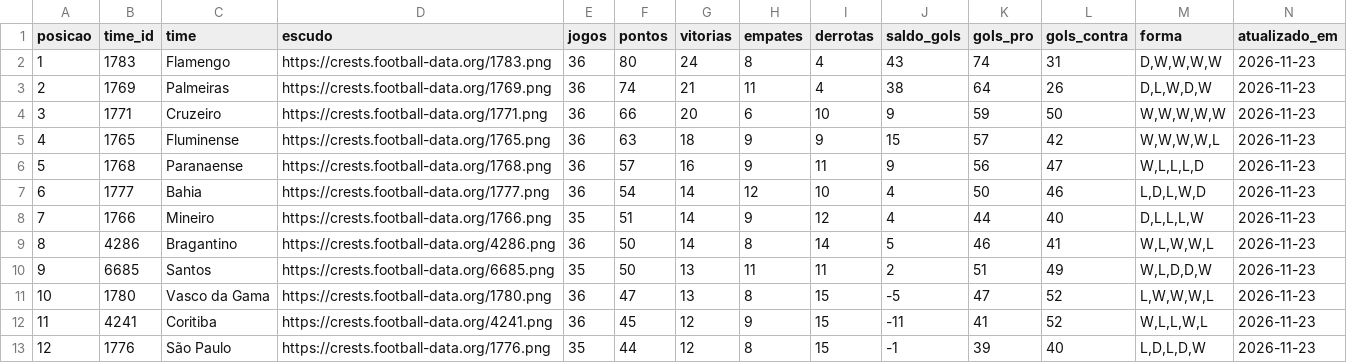
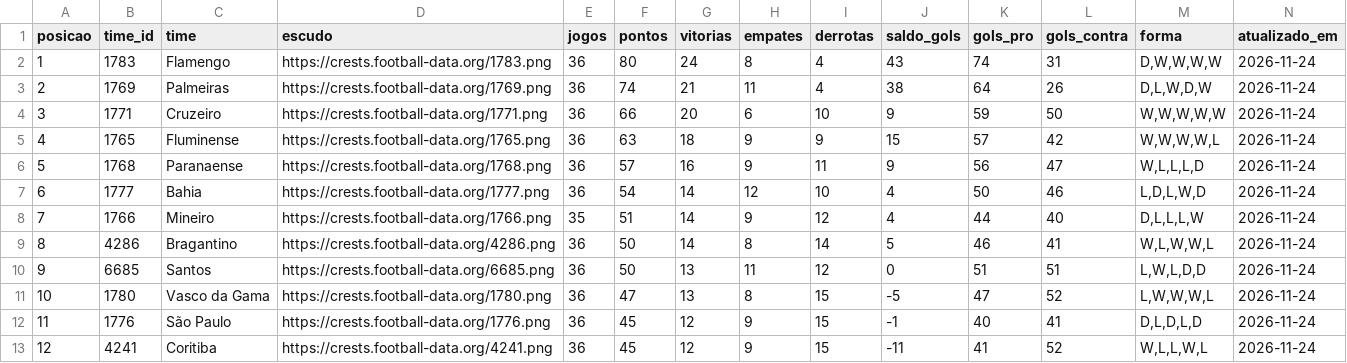
Before and after one commit to edsonsena15-lab/analise_corinthians, a CSV file: tabela_serie_a.csv, drawn as a sheet; only a part is shown; the diff covers the shown part only.

```diff
--- a/tabela_serie_a.csv
+++ b/tabela_serie_a.csv
@@ -1,13 +1,13 @@
 posicao,time_id,time,escudo,jogos,pontos,vitorias,empates,derrotas,saldo_gols,gols_pro,gols_contra,forma,atualizado_em
-1,1783,Flamengo,https://crests.football-data.org/1783.png,36,80,24,8,4,43,74,31,"D,W,W,W,W",2026-11-23
-2,1769,Palmeiras,https://crests.football-data.org/1769.png,36,74,21,11,4,38,64,26,"D,L,W,D,W",2026-11-23
-3,1771,Cruzeiro,https://crests.football-data.org/1771.png,36,66,20,6,10,9,59,50,"W,W,W,W,W",2026-11-23
-4,1765,Fluminense,https://crests.football-data.org/1765.png,36,63,18,9,9,15,57,42,"W,W,W,W,L",2026-11-23
-5,1768,Paranaense,https://crests.football-data.org/1768.png,36,57,16,9,11,9,56,47,"W,L,L,L,D",2026-11-23
-6,1777,Bahia,https://crests.football-data.org/1777.png,36,54,14,12,10,4,50,46,"L,D,L,W,D",2026-11-23
-7,1766,Mineiro,https://crests.football-data.org/1766.png,35,51,14,9,12,4,44,40,"D,L,L,L,W",2026-11-23
-8,4286,Bragantino,https://crests.football-data.org/4286.png,36,50,14,8,14,5,46,41,"W,L,W,W,L",2026-11-23
-9,6685,Santos,https://crests.football-data.org/6685.png,35,50,13,11,11,2,51,49,"W,L,D,D,W",2026-11-23
-10,1780,Vasco da Gama,https://crests.football-data.org/1780.png,36,47,13,8,15,-5,47,52,"L,W,W,W,L",2026-11-23
-11,4241,Coritiba,https://crests.football-data.org/4241.png,36,45,12,9,15,-11,41,52,"W,L,L,W,L",2026-11-23
-12,1776,São Paulo,https://crests.football-data.org/1776.png,35,44,12,8,15,-1,39,40,"L,D,L,D,W",2026-11-23
+1,1783,Flamengo,https://crests.football-data.org/1783.png,36,80,24,8,4,43,74,31,"D,W,W,W,W",2026-11-24
+2,1769,Palmeiras,https://crests.football-data.org/1769.png,36,74,21,11,4,38,64,26,"D,L,W,D,W",2026-11-24
+3,1771,Cruzeiro,https://crests.football-data.org/1771.png,36,66,20,6,10,9,59,50,"W,W,W,W,W",2026-11-24
+4,1765,Fluminense,https://crests.football-data.org/1765.png,36,63,18,9,9,15,57,42,"W,W,W,W,L",2026-11-24
+5,1768,Paranaense,https://crests.football-data.org/1768.png,36,57,16,9,11,9,56,47,"W,L,L,L,D",2026-11-24
+6,1777,Bahia,https://crests.football-data.org/1777.png,36,54,14,12,10,4,50,46,"L,D,L,W,D",2026-11-24
+7,1766,Mineiro,https://crests.football-data.org/1766.png,35,51,14,9,12,4,44,40,"D,L,L,L,W",2026-11-24
+8,4286,Bragantino,https://crests.football-data.org/4286.png,36,50,14,8,14,5,46,41,"W,L,W,W,L",2026-11-24
+9,6685,Santos,https://crests.football-data.org/6685.png,36,50,13,11,12,0,51,51,"L,W,L,D,D",2026-11-24
+10,1780,Vasco da Gama,https://crests.football-data.org/1780.png,36,47,13,8,15,-5,47,52,"L,W,W,W,L",2026-11-24
+11,1776,São Paulo,https://crests.football-data.org/1776.png,36,45,12,9,15,-1,40,41,"D,L,D,L,D",2026-11-24
+12,4241,Coritiba,https://crests.football-data.org/4241.png,36,45,12,9,15,-11,41,52,"W,L,L,W,L",2026-11-24
```
Also changed, not shown: 67 edited cells elsewhere in this file, artilharia_corinthians.csv, simulacao_serie_a.csv, 1 other file.
